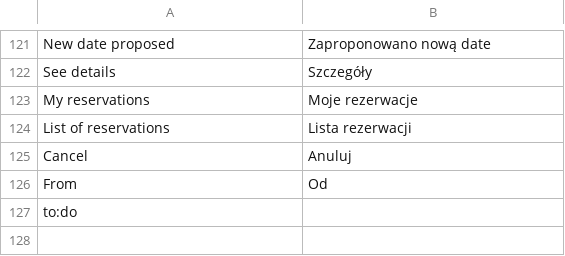
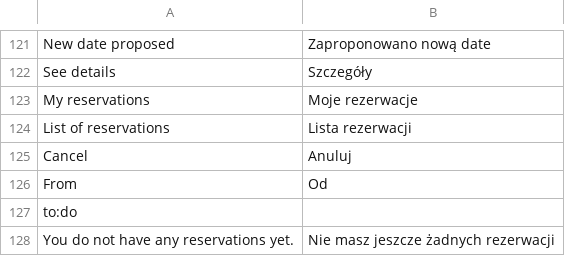
Before and after one commit to karolek/Trendmed, a CSV file: data/languages/pl_PL.csv, drawn as a sheet; only a part is shown, gaps mark what is left out; the diff names each change by its address in the sheet, - before the commit and + after, or states it on an @@ line.

Commit message:
wiadomosci jak nie ma rezerwacji w panelach kliniki i pacjenta

```diff
--- a/data/languages/pl_PL.csv
+++ b/data/languages/pl_PL.csv
+row 128: You do not have any reservations yet. | Nie masz jeszcze żadnych rezerwacji
```
Also changed, not shown: 2 other files.
